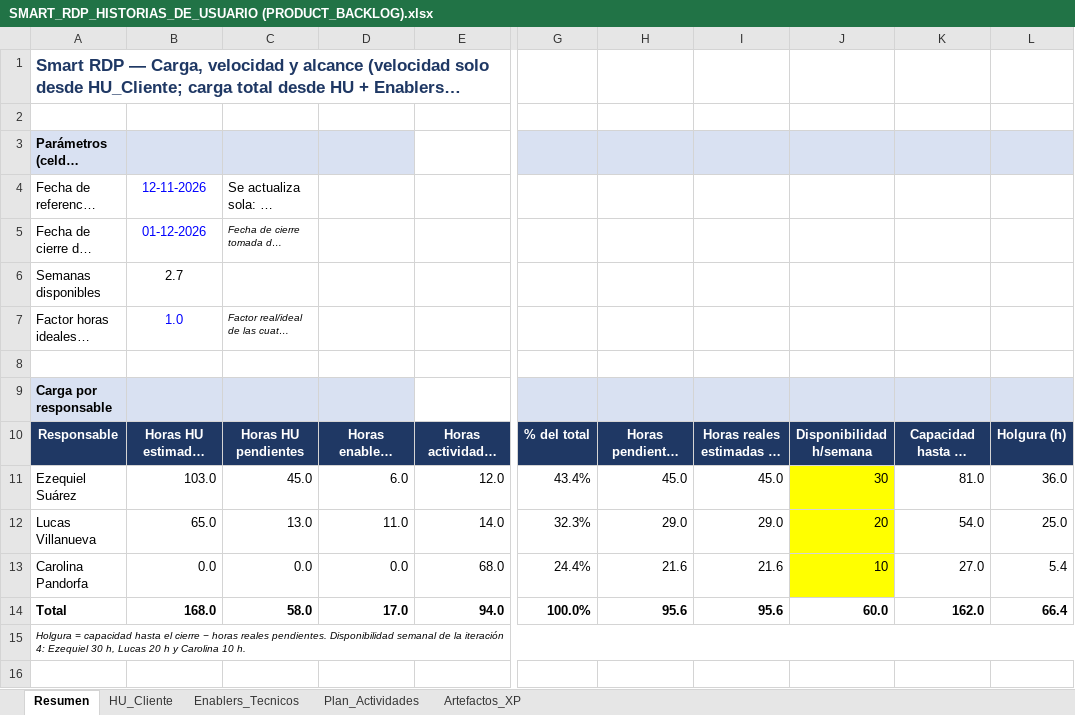
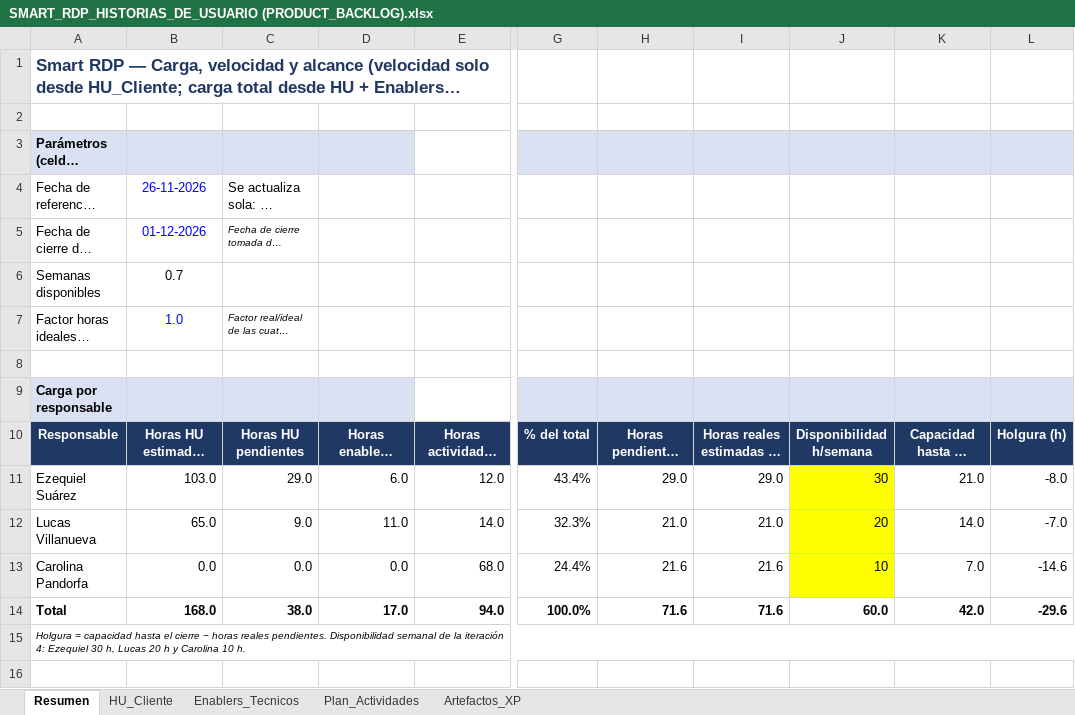
Before and after one commit to ezequielesq/SAN-BERNARDO-MALLEN-GONZALEZ-PTY4614-002D-EQUIPO-3, an Excel workbook: FASE 2/EVIDENCIAS PROYECTO/EVIDENCIAS DE DOCUMENTACIÓN/SMART_RDP_HISTORIAS_DE_USUARIO (PRODUCT_BACKLOG).xlsx, sheet Resumen, drawn as a sheet; only a part is shown, gaps mark what is left out; long unchanged cells end in …; values as stored, in another font and other column widths than the file's, no borders; charts and pictures and conditional formats not drawn; the diff covers the shown part only; the diff names each change by its address in the sheet, - before the commit and + after, or states it on an @@ line.

Commit message:
docs: actualiza el backlog con las historias de analítica de la iteración 5

```diff
--- a/FASE 2/EVIDENCIAS PROYECTO/EVIDENCIAS DE DOCUMENTACIÓN/SMART_RDP_HISTORIAS_DE_USUARIO (PRODUCT_BACKLOG).xlsx (sheet Resumen)
+++ b/FASE 2/EVIDENCIAS PROYECTO/EVIDENCIAS DE DOCUMENTACIÓN/SMART_RDP_HISTORIAS_DE_USUARIO (PRODUCT_BACKLOG).xlsx (sheet Resumen)
-B4: 12-11-2026
+B4: 26-11-2026
-B6: 2.7
+B6: 0.7
-C11: 45.0
+C11: 29.0
-H11: 45.0
+H11: 29.0
-I11: 45.0
+I11: 29.0
-K11: 81.0
+K11: 21.0
-L11: 36.0
+L11: -8.0
-C12: 13.0
+C12: 9.0
-H12: 29.0
+H12: 21.0
-I12: 29.0
+I12: 21.0
-K12: 54.0
+K12: 14.0
-L12: 25.0
+L12: -7.0
-K13: 27.0
+K13: 7.0
-L13: 5.4
+L13: -14.6
-C14: 58.0
+C14: 38.0
-H14: 95.6
+H14: 71.6
-I14: 95.6
+I14: 71.6
-K14: 162.0
+K14: 42.0
-L14: 66.4
+L14: -29.6
```
Also changed, not shown: 16 edited cells elsewhere in this sheet, sheet HU_Cliente, sheet Enablers_Tecnicos, charts or pictures.
